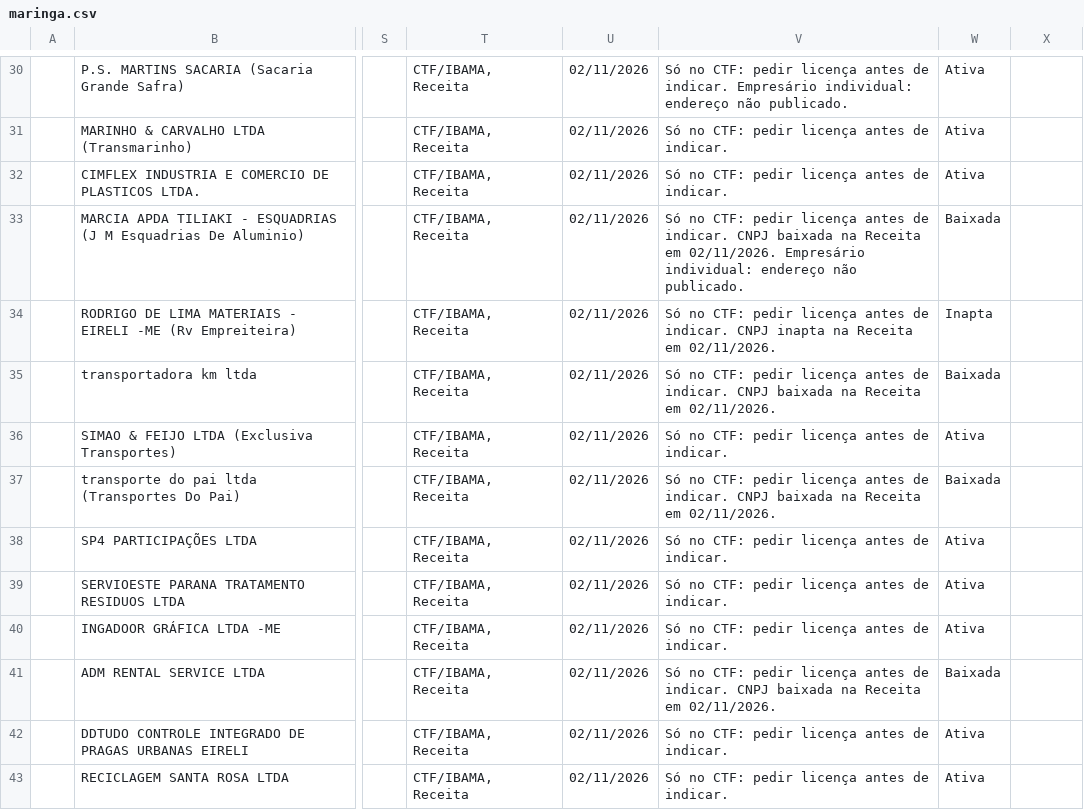
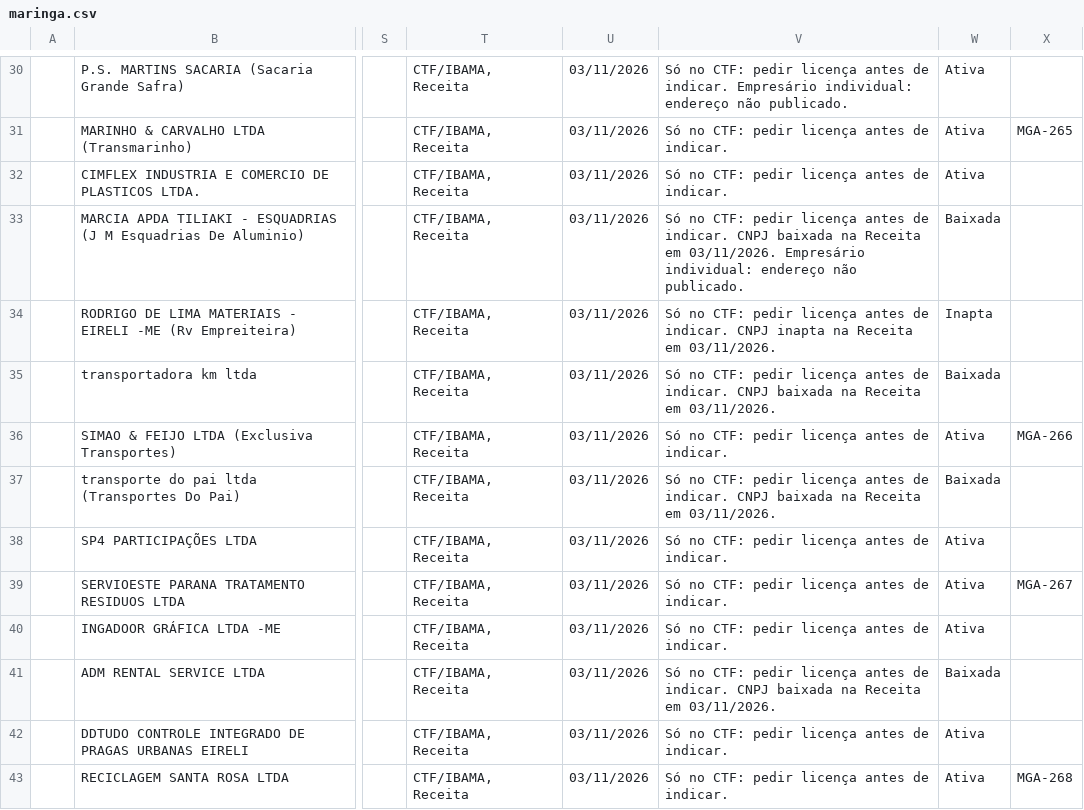
Before and after one commit to JenniferWaldhelm/desvia, a CSV file: coleta/maringa.csv, drawn as a sheet; only a part is shown, gaps mark what is left out; the diff covers the shown part only; the diff names each change by its address in the sheet, - before the commit and + after, or states it on an @@ line.

```diff
--- a/coleta/maringa.csv
+++ b/coleta/maringa.csv
-U30:U43: 02/11/2026
+U30:U43: 03/11/2026
-X31: (empty)
+X31: MGA-265
-V33: …Receita em 02/11/2026. Empresário individual:…
+V33: …Receita em 03/11/2026. Empresário individual:…
-V34: …Receita em 02/11/2026.
+V34: …Receita em 03/11/2026.
-V35: …Receita em 02/11/2026.
+V35: …Receita em 03/11/2026.
-X36: (empty)
+X36: MGA-266
-V37: …Receita em 02/11/2026.
+V37: …Receita em 03/11/2026.
-X39: (empty)
+X39: MGA-267
-V41: …Receita em 02/11/2026.
+V41: …Receita em 03/11/2026.
-X43: (empty)
+X43: MGA-268
```
Also changed, not shown: 153 edited cells elsewhere in this file, 1 other file.
